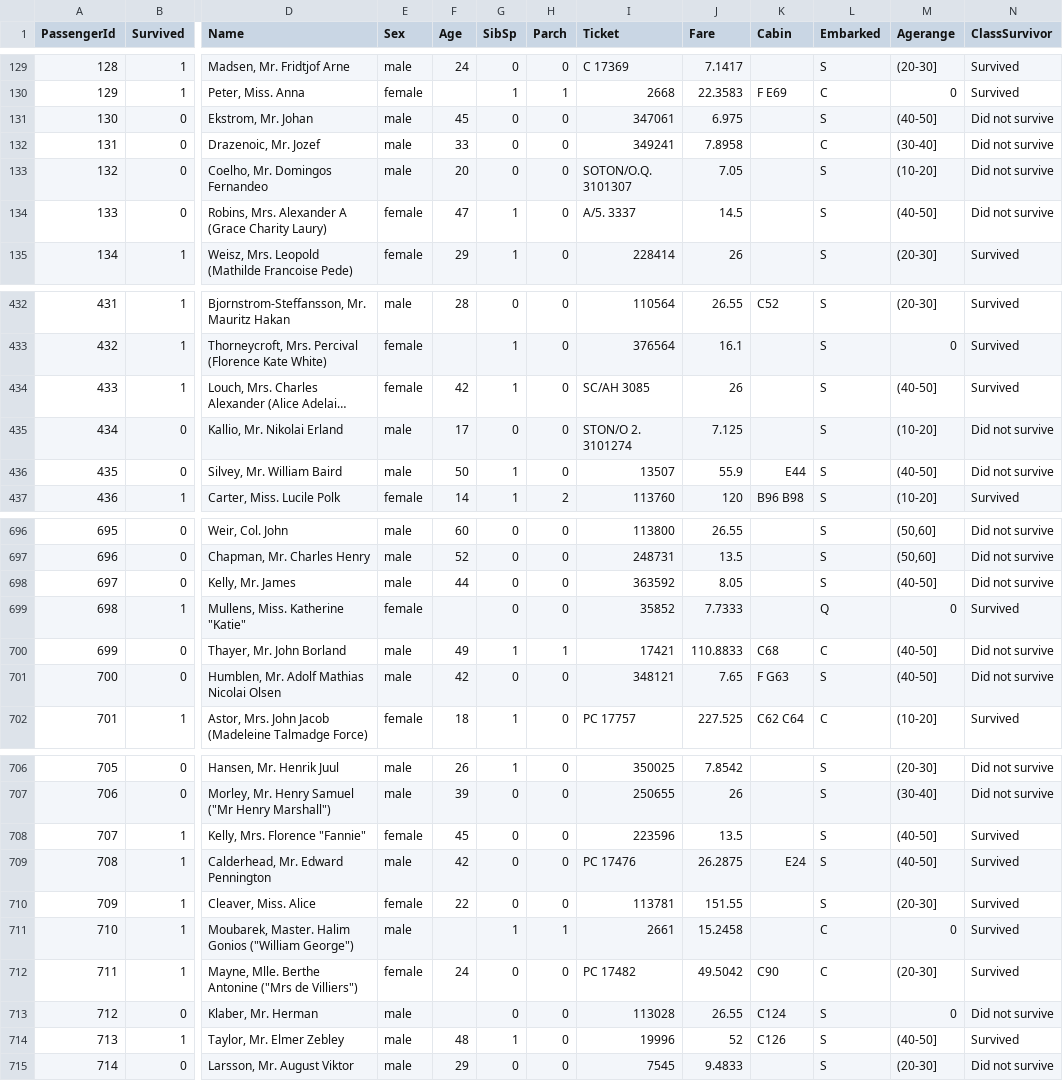
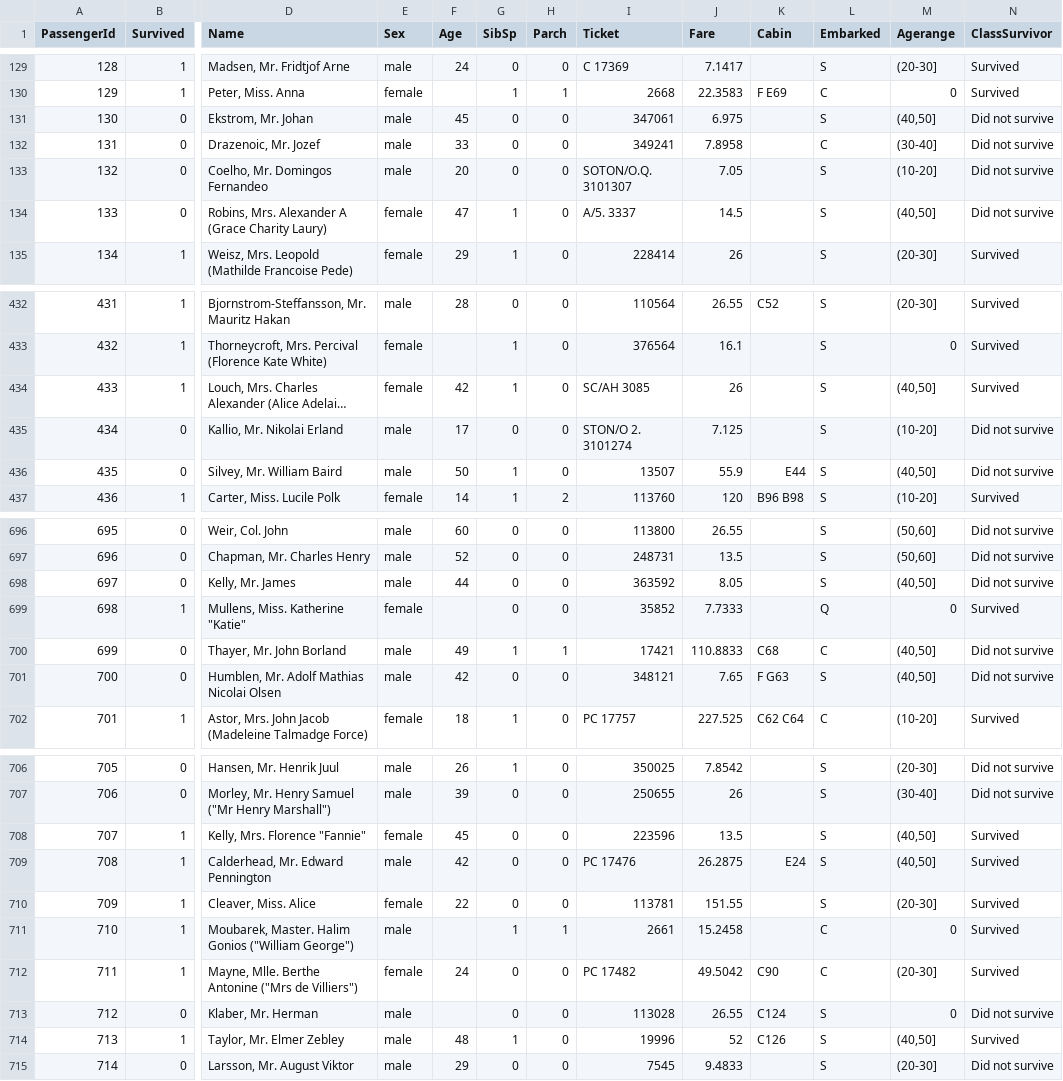
Before and after one commit to ILikeNNs/Project-6-udacity, a CSV file: titanic_out.csv, drawn as a sheet; only a part is shown, gaps mark what is left out; long unchanged cells end in …; the diff covers the shown part only; the diff names each change by its address in the sheet, - before the commit and + after, or states it on an @@ line.

```diff
--- a/titanic_out.csv
+++ b/titanic_out.csv
-M131 (Agerange): (40-50]
+M131 (Agerange): (40,50]
-M134 (Agerange): (40-50]
+M134 (Agerange): (40,50]
-M434 (Agerange): (40-50]
+M434 (Agerange): (40,50]
-M436 (Agerange): (40-50]
+M436 (Agerange): (40,50]
-M698 (Agerange): (40-50]
+M698 (Agerange): (40,50]
-M700:M701 (Agerange): (40-50]
+M700:M701 (Agerange): (40,50]
-M708:M709 (Agerange): (40-50]
+M708:M709 (Agerange): (40,50]
-M714 (Agerange): (40-50]
+M714 (Agerange): (40,50]
```
Also changed, not shown: 76 edited cells elsewhere in this file, 3 other files.
